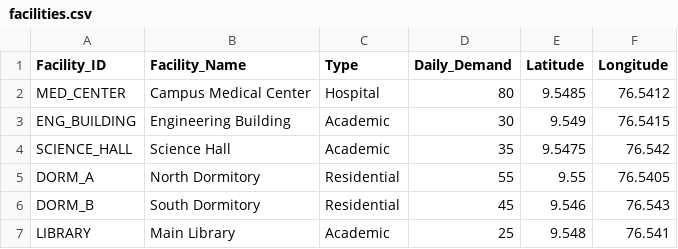
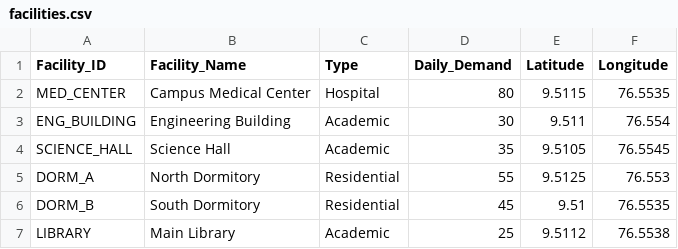
Before and after one commit to AkshayAJoseph/Campus-Logistics-Optimization, a CSV file: data/facilities.csv, drawn as a sheet.

```diff
--- a/data/facilities.csv
+++ b/data/facilities.csv
@@ -1,7 +1,7 @@
 Facility_ID,Facility_Name,Type,Daily_Demand,Latitude,Longitude
-MED_CENTER,Campus Medical Center,Hospital,80,9.5485,76.5412
-ENG_BUILDING,Engineering Building,Academic,30,9.549,76.5415
-SCIENCE_HALL,Science Hall,Academic,35,9.5475,76.542
-DORM_A,North Dormitory,Residential,55,9.55,76.5405
-DORM_B,South Dormitory,Residential,45,9.546,76.543
-LIBRARY,Main Library,Academic,25,9.548,76.541
+MED_CENTER,Campus Medical Center,Hospital,80,9.5115,76.5535
+ENG_BUILDING,Engineering Building,Academic,30,9.511,76.554
+SCIENCE_HALL,Science Hall,Academic,35,9.5105,76.5545
+DORM_A,North Dormitory,Residential,55,9.5125,76.553
+DORM_B,South Dormitory,Residential,45,9.51,76.5535
+LIBRARY,Main Library,Academic,25,9.5112,76.5538
```
Also changed, not shown: data/transportation_costs.csv, data/warehouses.csv, 15 other files.
